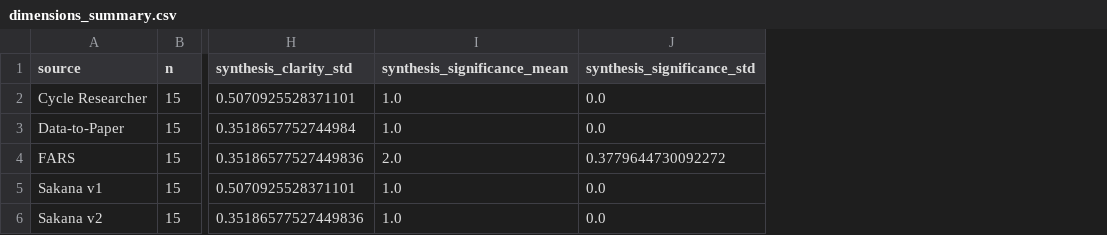
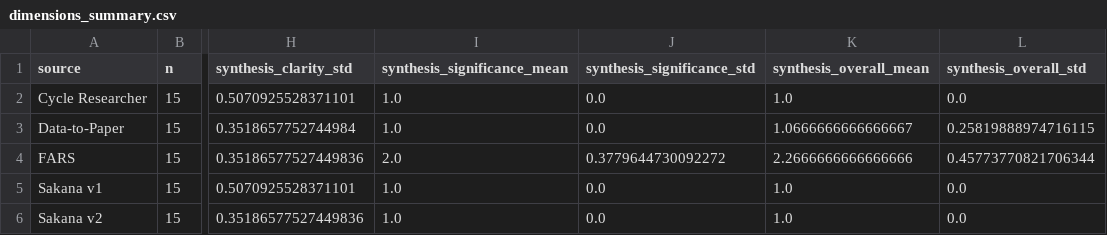
Before and after one commit to vaibhavalakshmiravideshik/AI-Scientists-FARS, a CSV file: AI-Scientist-generated-papers/Results/analysis_ai_scientists_comparison/dimensions_summary.csv, drawn as a sheet; only a part is shown, gaps mark what is left out; the diff names each change by its address in the sheet, - before the commit and + after, or states it on an @@ line.

Commit message:
Update analysis results from scratch

```diff
--- a/AI-Scientist-generated-papers/Results/analysis_ai_scientists_comparison/dimensions_summary.csv
+++ b/AI-Scientist-generated-papers/Results/analysis_ai_scientists_comparison/dimensions_summary.csv
+column K (synthesis_overall_mean), rows 2-6: 1.0 | 1.0666666666666667 | 2.2666666666666666 | 1.0 | 1.0
+column L (synthesis_overall_std), rows 2-6: 0.0 | 0.25819888974716115 | 0.45773770821706344 | 0.0 | 0.0
```
